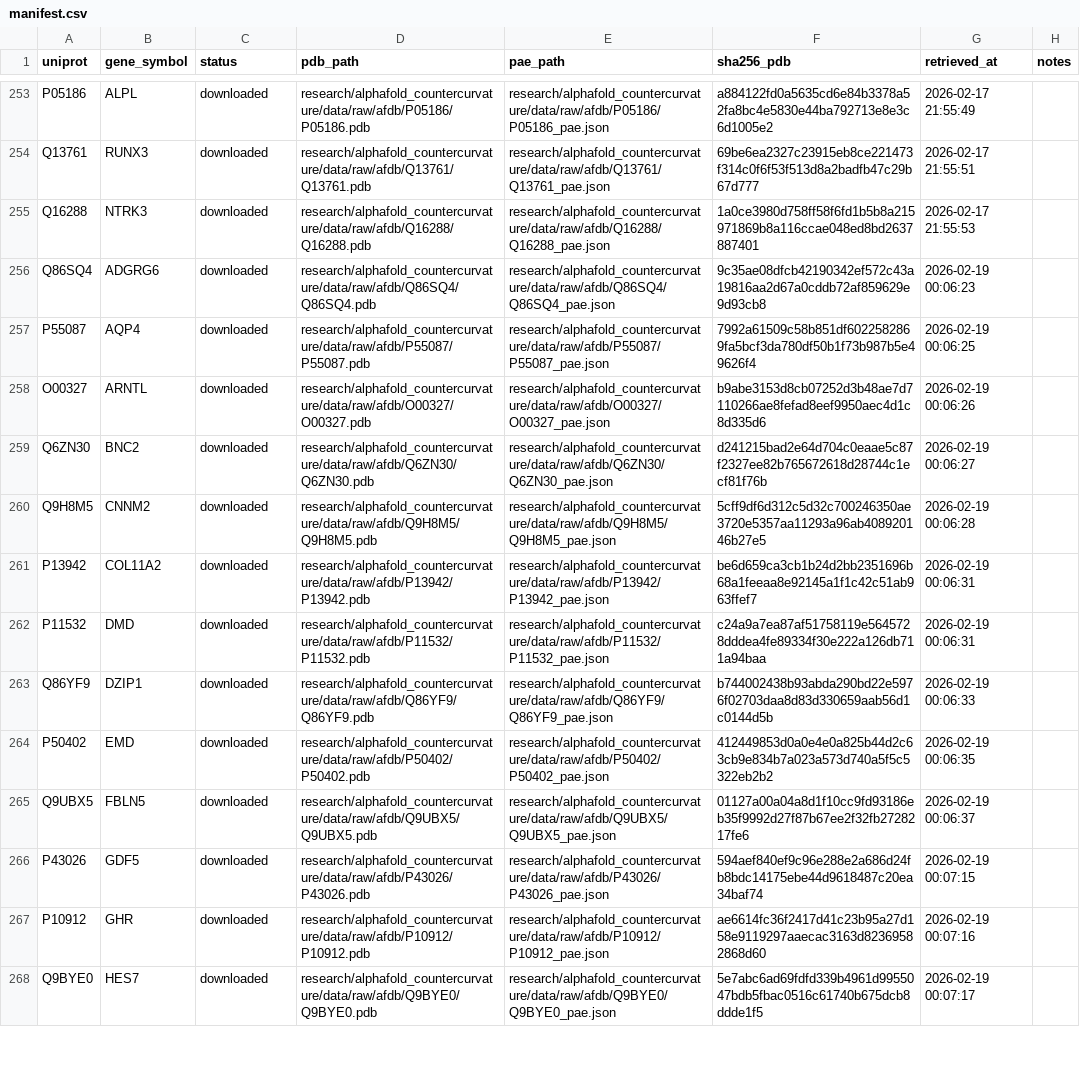
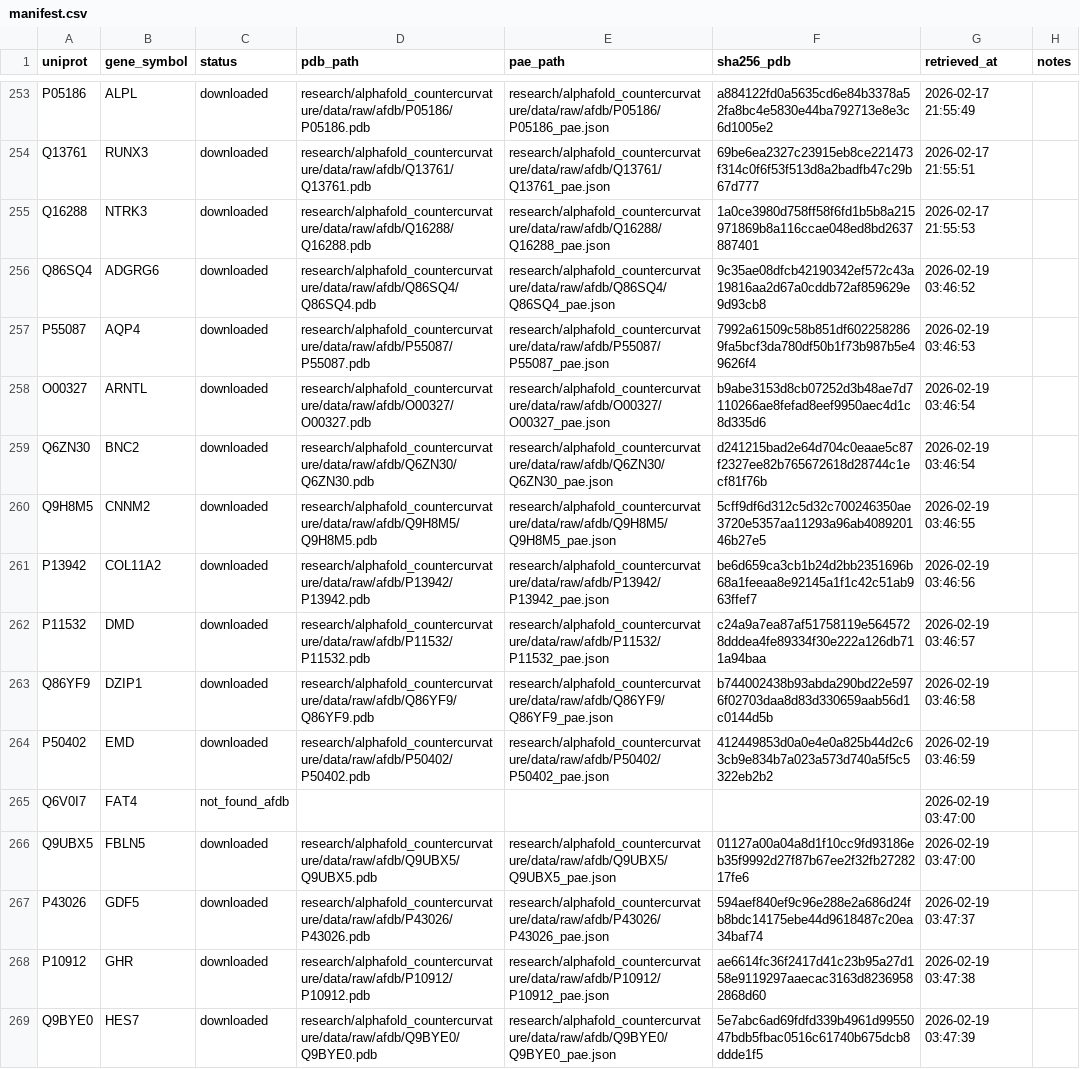
Before and after one commit to sayuj1989-ops/life, a CSV file: research/alphafold_countercurvature/data/manifest.csv, drawn as a sheet; only a part is shown, gaps mark what is left out; addresses are those after the commit; the diff covers the shown part only; the diff names each change by its address in the sheet, - before the commit and + after, or states it on an @@ line.

```diff
--- a/research/alphafold_countercurvature/data/manifest.csv
+++ b/research/alphafold_countercurvature/data/manifest.csv
-G256 (retrieved_at): 2026-02-19 00:06:23
+G256 (retrieved_at): 2026-02-19 03:46:52
-G257 (retrieved_at): 2026-02-19 00:06:25
+G257 (retrieved_at): 2026-02-19 03:46:53
-G258 (retrieved_at): 2026-02-19 00:06:26
+G258 (retrieved_at): 2026-02-19 03:46:54
-G259 (retrieved_at): 2026-02-19 00:06:27
+G259 (retrieved_at): 2026-02-19 03:46:54
-G260 (retrieved_at): 2026-02-19 00:06:28
+G260 (retrieved_at): 2026-02-19 03:46:55
-G261 (retrieved_at): 2026-02-19 00:06:31
+G261 (retrieved_at): 2026-02-19 03:46:56
-G262 (retrieved_at): 2026-02-19 00:06:31
+G262 (retrieved_at): 2026-02-19 03:46:57
-G263 (retrieved_at): 2026-02-19 00:06:33
+G263 (retrieved_at): 2026-02-19 03:46:58
-G264 (retrieved_at): 2026-02-19 00:06:35
+G264 (retrieved_at): 2026-02-19 03:46:59
+row 265: Q6V0I7 | FAT4 | not_found_afdb |  |  |  | 2026-02-19 03:47:00
-G266 (retrieved_at): 2026-02-19 00:06:37
+G266 (retrieved_at): 2026-02-19 03:47:00
-G267 (retrieved_at): 2026-02-19 00:07:15
+G267 (retrieved_at): 2026-02-19 03:47:37
-G268 (retrieved_at): 2026-02-19 00:07:16
+G268 (retrieved_at): 2026-02-19 03:47:38
-G269 (retrieved_at): 2026-02-19 00:07:17
+G269 (retrieved_at): 2026-02-19 03:47:39
```
Also changed, not shown: 2 added rows, 3 removed rows and 17 edited cells elsewhere in this file, 4 other files.
